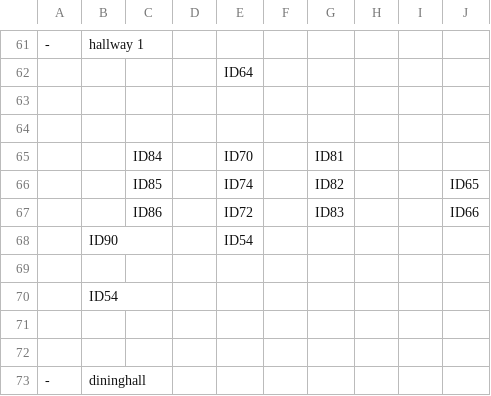
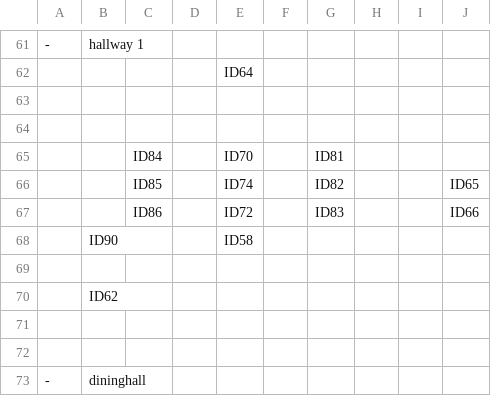
Before and after one commit to SE-ST-1-Grp-7/Zuul, a CSV file: Semesterprojekt/res/presets/roomEntities.csv, drawn as a sheet; only a part is shown, gaps mark what is left out; the diff names each change by its address in the sheet, - before the commit and + after, or states it on an @@ line.

Commit message:
green students

```diff
--- a/Semesterprojekt/res/presets/roomEntities.csv
+++ b/Semesterprojekt/res/presets/roomEntities.csv
-E68: ID54
+E68: ID58
-B70: ID54
+B70: ID62
```
